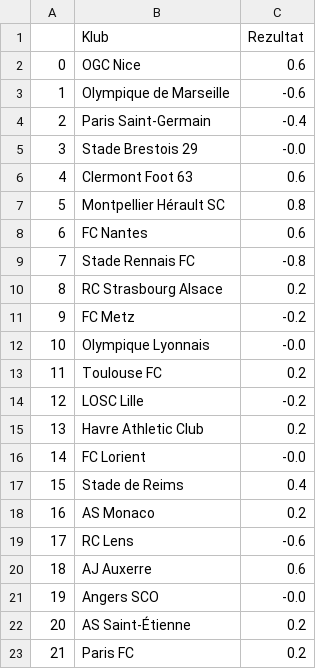
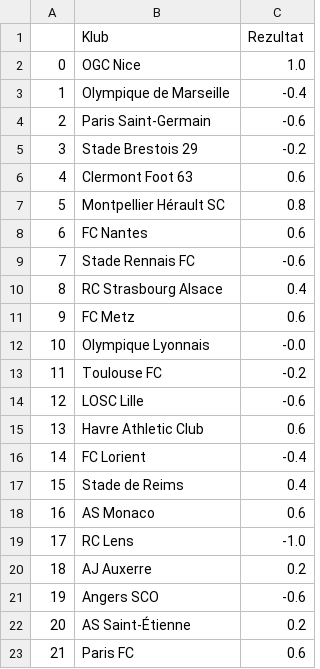
Before and after one commit to AmirBih/predikcija_rezultata_L1, a CSV file: forma_a.csv, drawn as a sheet.

```diff
--- a/forma_a.csv
+++ b/forma_a.csv
@@ -1,6 +1,6 @@
 ,Klub,Rezultat
-0,OGC Nice,0.6
-1,Olympique de Marseille,-0.6
-2,Paris Saint-Germain,-0.4
-3,Stade Brestois 29,-0.0
+0,OGC Nice,1.0
+1,Olympique de Marseille,-0.4
+2,Paris Saint-Germain,-0.6
+3,Stade Brestois 29,-0.2
 4,Clermont Foot 63,0.6
@@ -8,16 +8,16 @@
 6,FC Nantes,0.6
-7,Stade Rennais FC,-0.8
-8,RC Strasbourg Alsace,0.2
-9,FC Metz,-0.2
+7,Stade Rennais FC,-0.6
+8,RC Strasbourg Alsace,0.4
+9,FC Metz,0.6
 10,Olympique Lyonnais,-0.0
-11,Toulouse FC,0.2
-12,LOSC Lille,-0.2
-13,Havre Athletic Club,0.2
-14,FC Lorient,-0.0
+11,Toulouse FC,-0.2
+12,LOSC Lille,-0.6
+13,Havre Athletic Club,0.6
+14,FC Lorient,-0.4
 15,Stade de Reims,0.4
-16,AS Monaco,0.2
-17,RC Lens,-0.6
-18,AJ Auxerre,0.6
-19,Angers SCO,-0.0
+16,AS Monaco,0.6
+17,RC Lens,-1.0
+18,AJ Auxerre,0.2
+19,Angers SCO,-0.6
 20,AS Saint-Étienne,0.2
-21,Paris FC,0.2
+21,Paris FC,0.6
```
Also changed, not shown: L1.csv, forma_h.csv, 6 other files.
